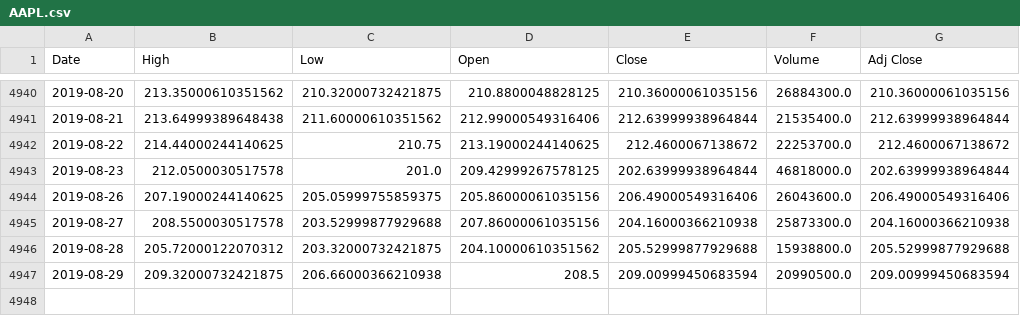
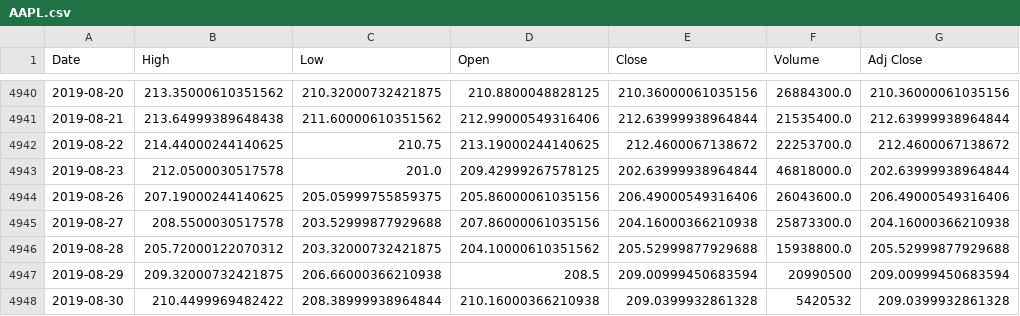
Before and after one commit to yutongliuytl/Stock-price-prediction, a CSV file: stocks_data/AAPL.csv, drawn as a sheet; only a part is shown, gaps mark what is left out.

Commit message:
added functionality to update the stocks to the current date

```diff
--- a/stocks_data/AAPL.csv
+++ b/stocks_data/AAPL.csv
@@ -4946,2 +4946,3 @@ Date,High,Low,Open,Close,Volume,Adj Close
 2019-08-28,205.72000122070312,203.32000732421875,204.10000610351562,205.52999877929688,15938800.0,205.52999877929688
-2019-08-29,209.32000732421875,206.66000366210938,208.5,209.00999450683594,20990500.0,209.00999450683594
+2019-08-29,209.32000732421875,206.66000366210938,208.5,209.00999450683594,20990500,209.00999450683594
+2019-08-30,210.4499969482422,208.38999938964844,210.16000366210938,209.0399932861328,5420532,209.0399932861328
```
Also changed, not shown: stocks_data/GOOGL.csv, stocks_data/MSFT.csv, 2 other files.
